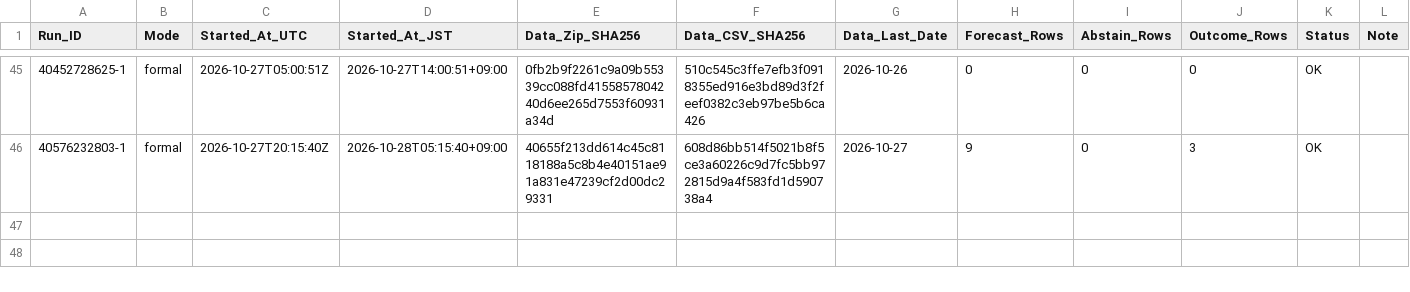
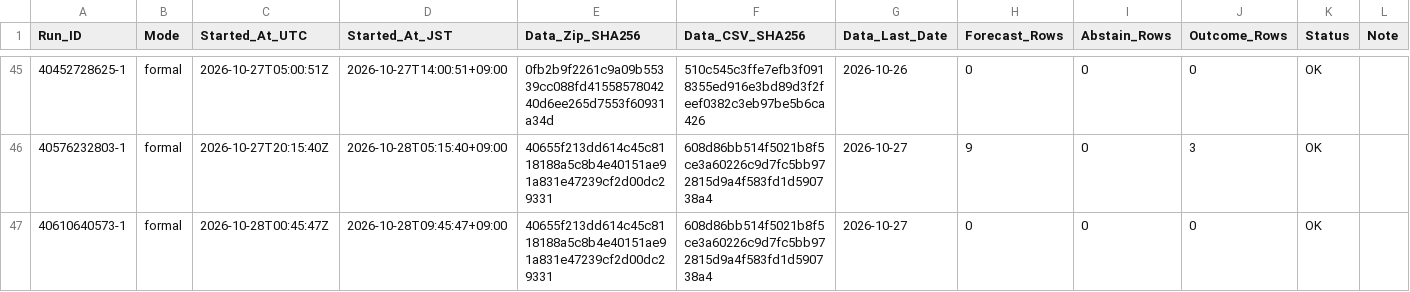
Before and after one commit to junsato1001-ops/-fx-forward-ledger, a CSV file: ledger/runs.csv, drawn as a sheet; only a part is shown, gaps mark what is left out; the diff names each change by its address in the sheet, - before the commit and + after, or states it on an @@ line.

```diff
--- a/ledger/runs.csv
+++ b/ledger/runs.csv
+row 47: 40610640573-1 | formal | 2026-10-28T00:45:47Z | 2026-10-28T09:45:47+09:00 | 40655f213dd614c45c8118188a5c8b4e40151ae91a831e47239cf2d00dc29331 | 608d86bb514f5021b8f5ce3a60226c9d7fc5bb972815d9a4f583fd1d590738a4 | 2026-10-27 | 0 | 0 | 0 | OK
```
Also changed, not shown: data/ecb/snapshots.csv.
